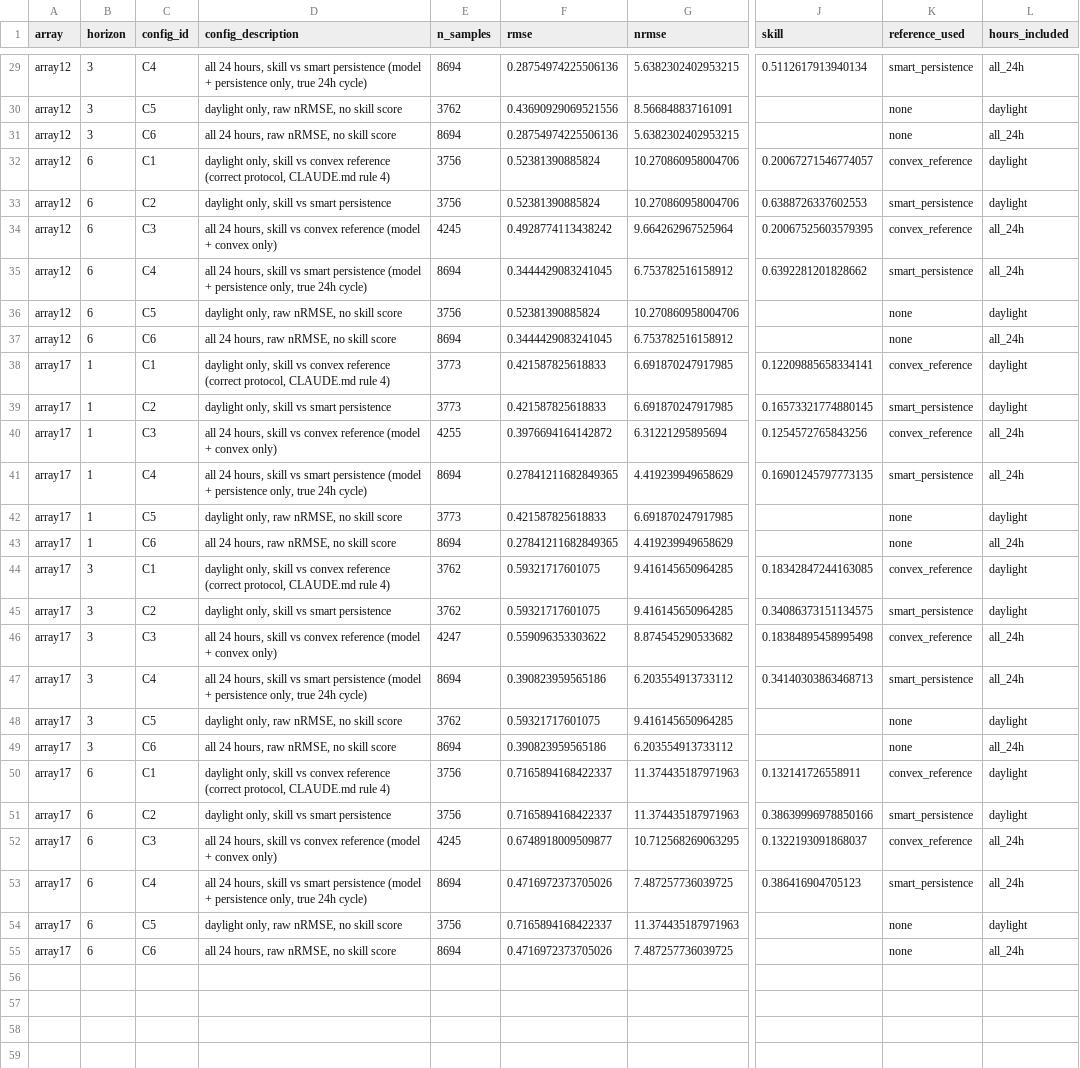
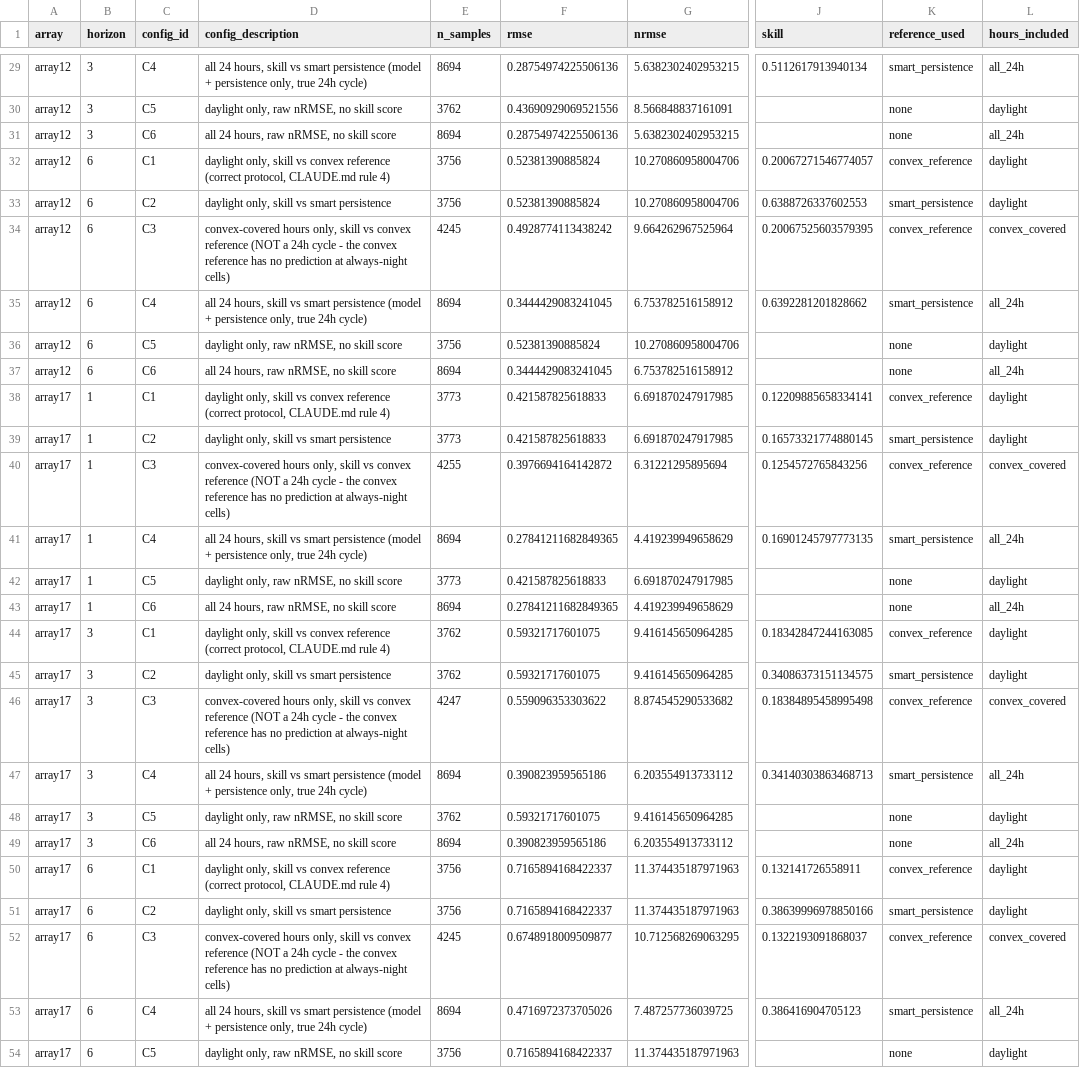
Before and after one commit to ray-2077/pv-forecast-bench, a CSV file: results/table4_protocol.csv, drawn as a sheet; only a part is shown, gaps mark what is left out; the shorter side is filled out with more unchanged rows; the diff covers the shown part only; the diff names each change by its address in the sheet, - before the commit and + after, or states it on an @@ line.

Commit message:
Relabel C3 as convex-covered hours, not a 24h protocol variant

```diff
--- a/results/table4_protocol.csv
+++ b/results/table4_protocol.csv
-D34 (config_description): all 24 hours, skill vs convex reference (model + convex only)
+D34 (config_description): convex-covered hours only, skill vs convex reference (NOT a 24h cycle - the convex reference has no prediction at always-night cells)
-L34 (hours_included): all_24h
+L34 (hours_included): convex_covered
-D40 (config_description): all 24 hours, skill vs convex reference (model + convex only)
+D40 (config_description): convex-covered hours only, skill vs convex reference (NOT a 24h cycle - the convex reference has no prediction at always-night cells)
-L40 (hours_included): all_24h
+L40 (hours_included): convex_covered
-D46 (config_description): all 24 hours, skill vs convex reference (model + convex only)
+D46 (config_description): convex-covered hours only, skill vs convex reference (NOT a 24h cycle - the convex reference has no prediction at always-night cells)
-L46 (hours_included): all_24h
+L46 (hours_included): convex_covered
-D52 (config_description): all 24 hours, skill vs convex reference (model + convex only)
+D52 (config_description): convex-covered hours only, skill vs convex reference (NOT a 24h cycle - the convex reference has no prediction at always-night cells)
-L52 (hours_included): all_24h
+L52 (hours_included): convex_covered
```
Also changed, not shown: 10 edited cells elsewhere in this file, 1 other file.
